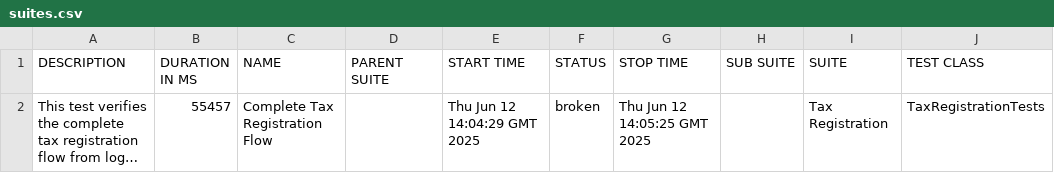
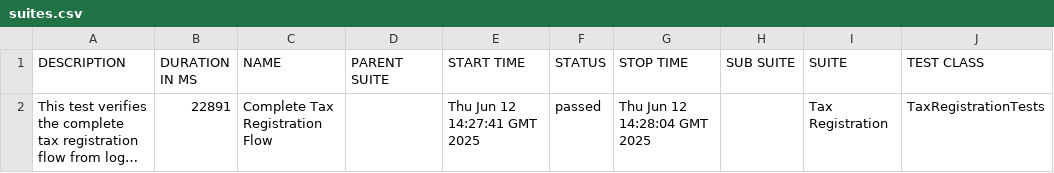
Before and after one commit to gyapeee/homework-2, a CSV file: allure/data/suites.csv, drawn as a sheet; only a part is shown; long unchanged cells end in …; the diff names each change by its address in the sheet, - before the commit and + after, or states it on an @@ line.

```diff
--- a/allure/data/suites.csv
+++ b/allure/data/suites.csv
-B2 (DURATION IN MS): 55457
+B2 (DURATION IN MS): 22891
-E2 (START TIME): Thu Jun 12 14:04:29 GMT 2025
+E2 (START TIME): Thu Jun 12 14:27:41 GMT 2025
-F2 (STATUS): broken
+F2 (STATUS): passed
-G2 (STOP TIME): Thu Jun 12 14:05:25 GMT 2025
+G2 (STOP TIME): Thu Jun 12 14:28:04 GMT 2025
```
Also changed, not shown: 27 other files.
